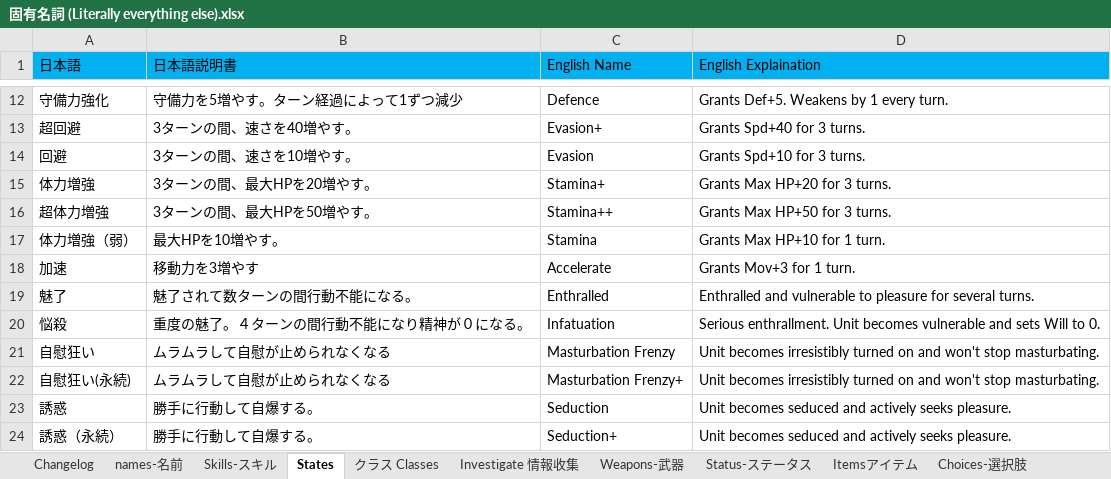
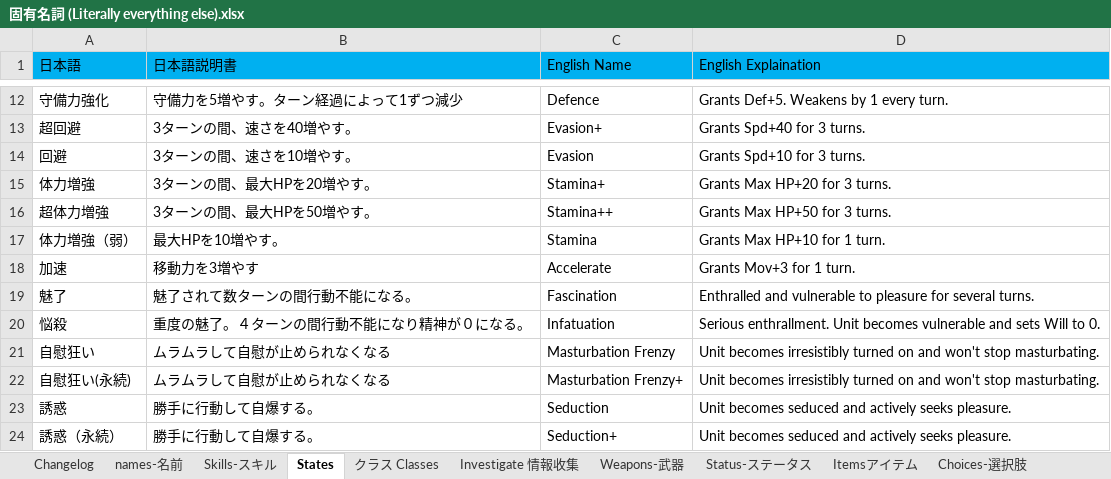
Before and after one commit to Giratena/Succubus-Senki-Translation-Project, an Excel workbook: 固有名詞 (Literally everything else).xlsx, sheet States, drawn as a sheet; only a part is shown, gaps mark what is left out; values as stored, in another font and other column widths than the file's, no borders; the diff names each change by its address in the sheet, - before the commit and + after, or states it on an @@ line.

```diff
--- a/固有名詞 (Literally everything else).xlsx (sheet States)
+++ b/固有名詞 (Literally everything else).xlsx (sheet States)
-C19 (English Name): Enthralled
+C19 (English Name): Fascination
```
Also changed, not shown: sheet Changelog, sheet Skills-スキル.
